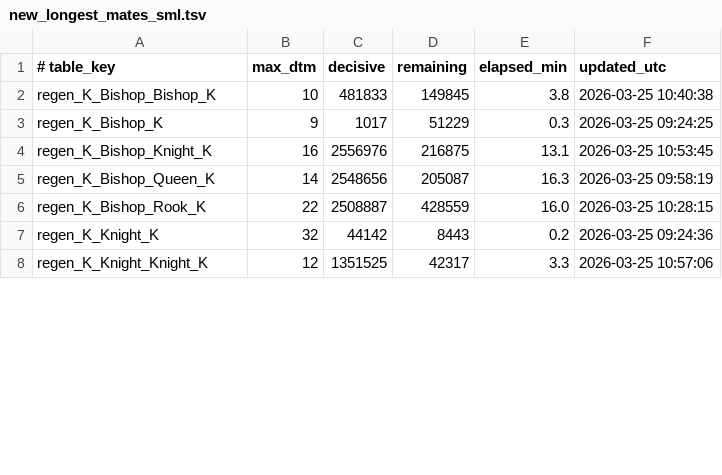
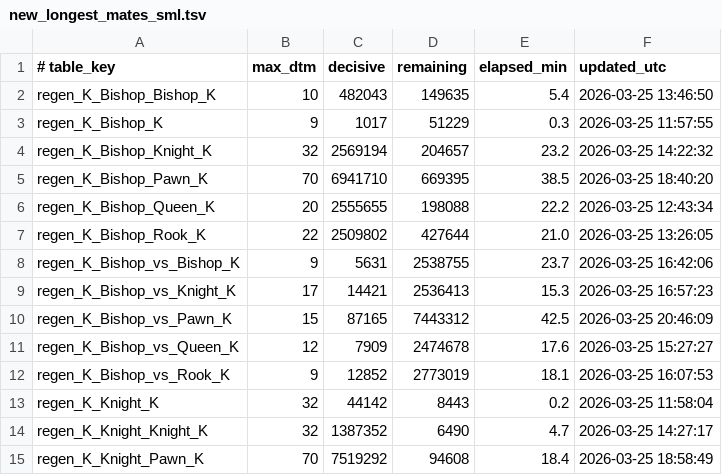
Before and after one commit to RohanDeBoss/Jungle-Chess-Python, a TSV file: tablebases/new_longest_mates_sml.tsv, drawn as a sheet; only a part is shown; the diff covers the shown part only.

```diff
--- a/tablebases/new_longest_mates_sml.tsv
+++ b/tablebases/new_longest_mates_sml.tsv
@@ -1,8 +1,15 @@
 # table_key	max_dtm	decisive	remaining	elapsed_min	updated_utc
-regen_K_Bishop_Bishop_K	10	481833	149845	3.8	2026-03-25 10:40:38
-regen_K_Bishop_K	9	1017	51229	0.3	2026-03-25 09:24:25
-regen_K_Bishop_Knight_K	16	2556976	216875	13.1	2026-03-25 10:53:45
-regen_K_Bishop_Queen_K	14	2548656	205087	16.3	2026-03-25 09:58:19
-regen_K_Bishop_Rook_K	22	2508887	428559	16.0	2026-03-25 10:28:15
-regen_K_Knight_K	32	44142	8443	0.2	2026-03-25 09:24:36
-regen_K_Knight_Knight_K	12	1351525	42317	3.3	2026-03-25 10:57:06
+regen_K_Bishop_Bishop_K	10	482043	149635	5.4	2026-03-25 13:46:50
+regen_K_Bishop_K	9	1017	51229	0.3	2026-03-25 11:57:55
+regen_K_Bishop_Knight_K	32	2569194	204657	23.2	2026-03-25 14:22:32
+regen_K_Bishop_Pawn_K	70	6941710	669395	38.5	2026-03-25 18:40:20
+regen_K_Bishop_Queen_K	20	2555655	198088	22.2	2026-03-25 12:43:34
+regen_K_Bishop_Rook_K	22	2509802	427644	21.0	2026-03-25 13:26:05
+regen_K_Bishop_vs_Bishop_K	9	5631	2538755	23.7	2026-03-25 16:42:06
+regen_K_Bishop_vs_Knight_K	17	14421	2536413	15.3	2026-03-25 16:57:23
+regen_K_Bishop_vs_Pawn_K	15	87165	7443312	42.5	2026-03-25 20:46:09
+regen_K_Bishop_vs_Queen_K	12	7909	2474678	17.6	2026-03-25 15:27:27
+regen_K_Bishop_vs_Rook_K	9	12852	2773019	18.1	2026-03-25 16:07:53
+regen_K_Knight_K	32	44142	8443	0.2	2026-03-25 11:58:04
+regen_K_Knight_Knight_K	32	1387352	6490	4.7	2026-03-25 14:27:17
+regen_K_Knight_Pawn_K	70	7519292	94608	18.4	2026-03-25 18:58:49
```
Also changed, not shown: 11 added rows and 35 edited cells elsewhere in this file, 14 other files.
